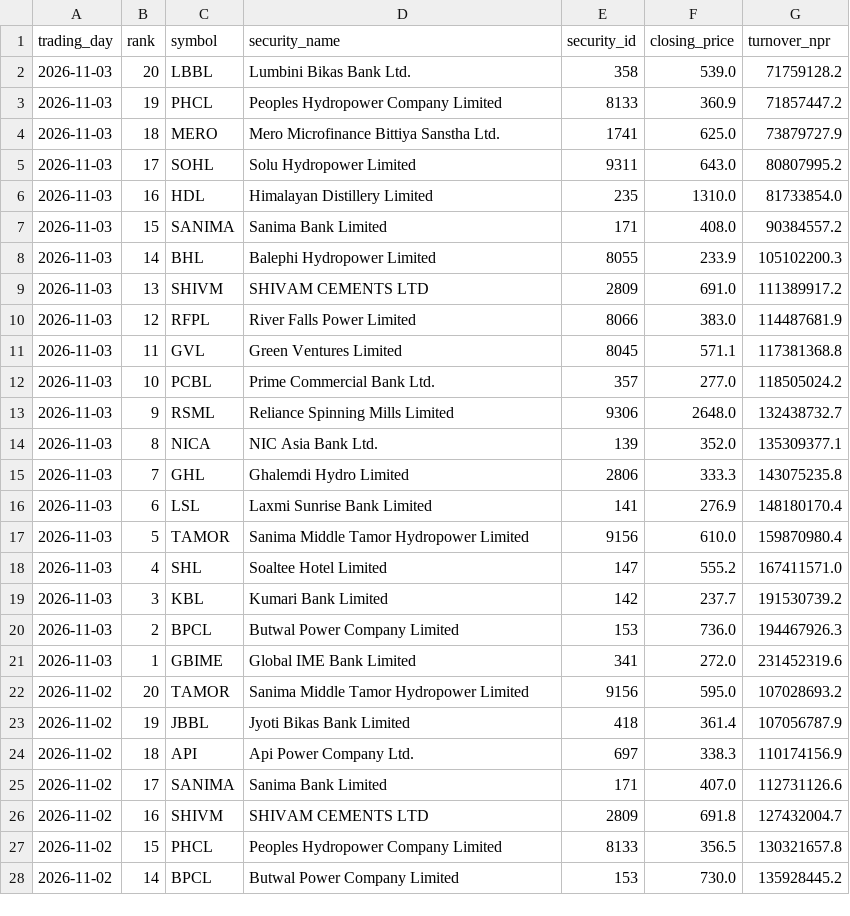
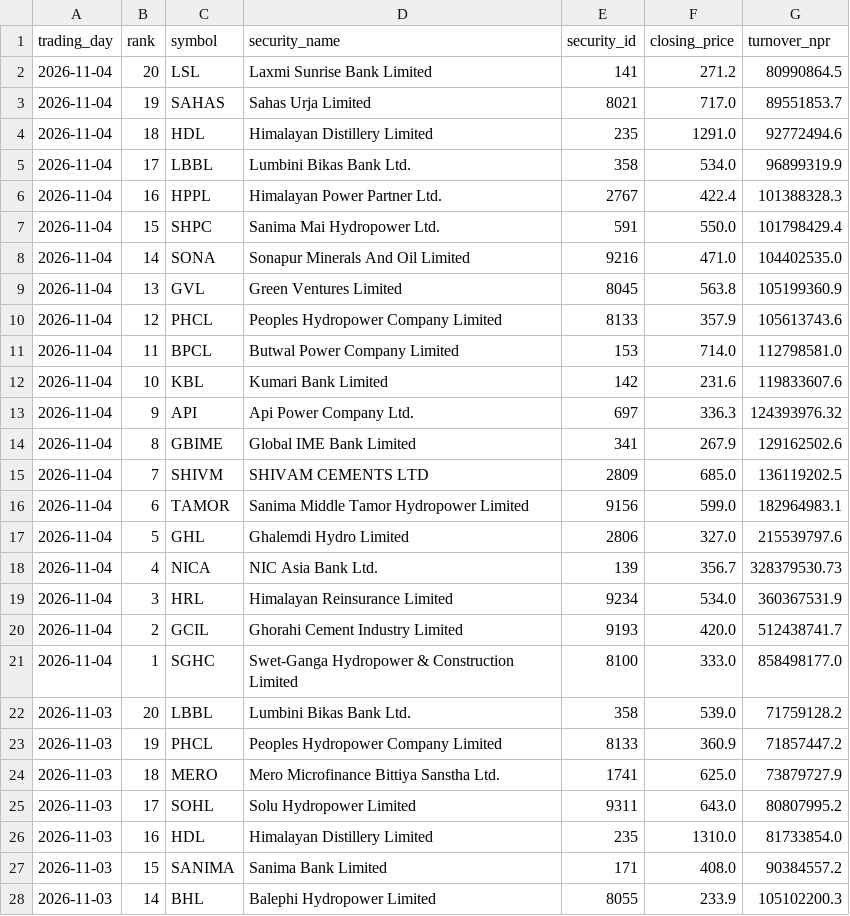
Before and after one commit to h0miez4evr/Nepse_automation, a CSV file: nepse_data/nepse_top20_turnover.csv, drawn as a sheet; only a part is shown; the shorter side is filled out with more unchanged rows.

```diff
--- a/nepse_data/nepse_top20_turnover.csv
+++ b/nepse_data/nepse_top20_turnover.csv
@@ -1,2 +1,22 @@
 trading_day,rank,symbol,security_name,security_id,closing_price,turnover_npr
+2026-11-04,20,LSL,Laxmi Sunrise Bank Limited,141,271.2,80990864.5
+2026-11-04,19,SAHAS,Sahas Urja Limited,8021,717.0,89551853.7
+2026-11-04,18,HDL,Himalayan Distillery Limited,235,1291.0,92772494.6
+2026-11-04,17,LBBL,Lumbini Bikas Bank Ltd.,358,534.0,96899319.9
+2026-11-04,16,HPPL,Himalayan Power Partner Ltd.,2767,422.4,101388328.3
+2026-11-04,15,SHPC,Sanima Mai Hydropower Ltd.,591,550.0,101798429.4
+2026-11-04,14,SONA,Sonapur Minerals And Oil Limited,9216,471.0,104402535.0
+2026-11-04,13,GVL,Green Ventures Limited,8045,563.8,105199360.9
+2026-11-04,12,PHCL,Peoples Hydropower Company Limited,8133,357.9,105613743.6
+2026-11-04,11,BPCL,Butwal Power Company Limited,153,714.0,112798581.0
+2026-11-04,10,KBL,Kumari Bank Limited,142,231.6,119833607.6
+2026-11-04,9,API,Api Power Company Ltd.,697,336.3,124393976.32
+2026-11-04,8,GBIME,Global IME Bank Limited,341,267.9,129162502.6
+2026-11-04,7,SHIVM,SHIVAM CEMENTS LTD,2809,685.0,136119202.5
+2026-11-04,6,TAMOR,Sanima Middle Tamor Hydropower Limited,9156,599.0,182964983.1
+2026-11-04,5,GHL,Ghalemdi Hydro Limited,2806,327.0,215539797.6
+2026-11-04,4,NICA,NIC Asia Bank Ltd.,139,356.7,328379530.73
+2026-11-04,3,HRL,Himalayan Reinsurance Limited,9234,534.0,360367531.9
+2026-11-04,2,GCIL,Ghorahi Cement Industry Limited,9193,420.0,512438741.7
+2026-11-04,1,SGHC,Swet-Ganga Hydropower & Construction Limited ,8100,333.0,858498177.0
 2026-11-03,20,LBBL,Lumbini Bikas Bank Ltd.,358,539.0,71759128.2
```
Also changed, not shown: nepse_data/nepse_top20_gainers.csv, nepse_data/nepse_top20_relative_strength.csv, 2 other files.
